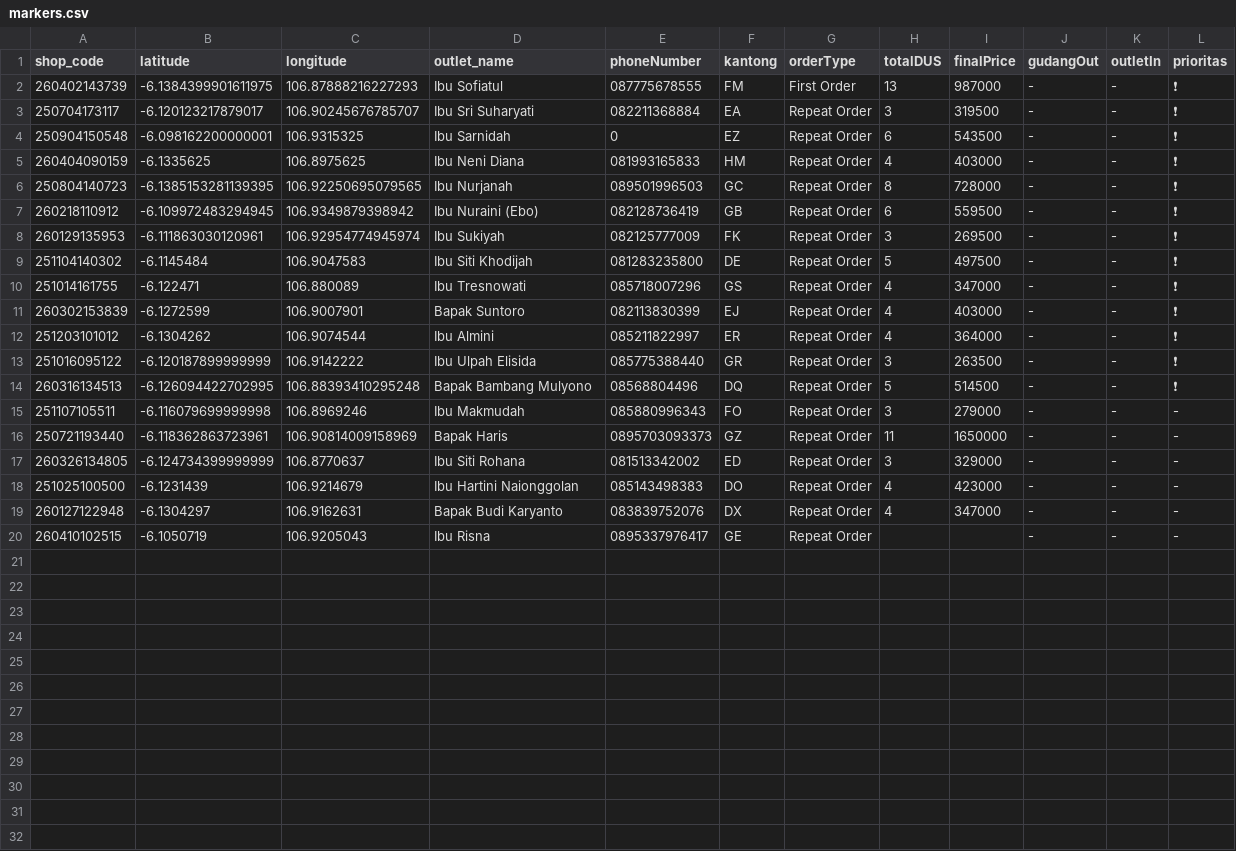
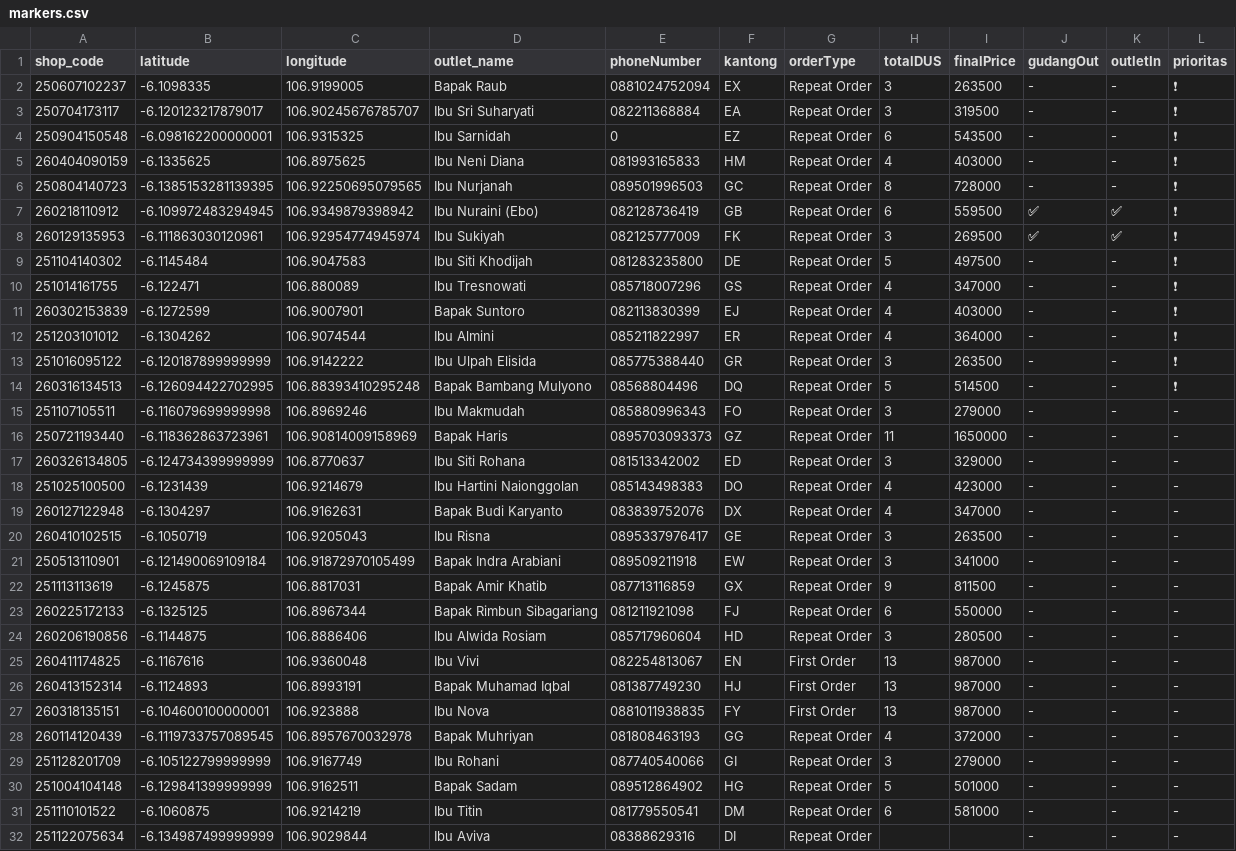
Before and after one commit to AlimanIrawan/indonesia-delivery-map-system, a CSV file: public/markers.csv, drawn as a sheet.

Commit message:
🚚 更新送货数据 - 2026/04/14

```diff
--- a/public/markers.csv
+++ b/public/markers.csv
@@ -1,3 +1,3 @@
 shop_code,latitude,longitude,outlet_name,phoneNumber,kantong,orderType,totalDUS,finalPrice,gudangOut,outletIn,prioritas
-260402143739,-6.1384399901611975,106.87888216227293,"Ibu Sofiatul","087775678555","FM","First Order","13","987000","-","-","❗"
+250607102237,-6.1098335,106.9199005,"Bapak Raub","0881024752094","EX","Repeat Order","3","263500","-","-","❗"
 250704173117,-6.120123217879017,106.90245676785707,"Ibu Sri Suharyati","082211368884","EA","Repeat Order","3","319500","-","-","❗"
@@ -6,4 +6,4 @@ shop_code,latitude,longitude,outlet_name,phoneNumber,kantong,orderType,totalDUS,
 250804140723,-6.1385153281139395,106.92250695079565,"Ibu Nurjanah","089501996503","GC","Repeat Order","8","728000","-","-","❗"
-260218110912,-6.109972483294945,106.9349879398942,"Ibu Nuraini (Ebo)","082128736419","GB","Repeat Order","6","559500","-","-","❗"
-260129135953,-6.111863030120961,106.92954774945974,"Ibu Sukiyah","082125777009","FK","Repeat Order","3","269500","-","-","❗"
+260218110912,-6.109972483294945,106.9349879398942,"Ibu Nuraini (Ebo)","082128736419","GB","Repeat Order","6","559500","✅","✅","❗"
+260129135953,-6.111863030120961,106.92954774945974,"Ibu Sukiyah","082125777009","FK","Repeat Order","3","269500","✅","✅","❗"
 251104140302,-6.1145484,106.9047583,"Ibu Siti Khodijah","081283235800","DE","Repeat Order","5","497500","-","-","❗"
@@ -19,2 +19,14 @@ shop_code,latitude,longitude,outlet_name,phoneNumber,kantong,orderType,totalDUS,
 260127122948,-6.1304297,106.9162631,"Bapak Budi Karyanto","083839752076","DX","Repeat Order","4","347000","-","-","-"
-260410102515,-6.1050719,106.9205043,"Ibu Risna","0895337976417","GE","Repeat Order","","","-","-","-"
+260410102515,-6.1050719,106.9205043,"Ibu Risna","0895337976417","GE","Repeat Order","3","263500","-","-","-"
+250513110901,-6.121490069109184,106.91872970105499,"Bapak Indra Arabiani","089509211918","EW","Repeat Order","3","341000","-","-","-"
+251113113619,-6.1245875,106.8817031,"Bapak Amir Khatib","087713116859","GX","Repeat Order","9","811500","-","-","-"
+260225172133,-6.1325125,106.8967344,"Bapak Rimbun Sibagariang","081211921098","FJ","Repeat Order","6","550000","-","-","-"
+260206190856,-6.1144875,106.8886406,"Ibu Alwida Rosiam","085717960604","HD","Repeat Order","3","280500","-","-","-"
+260411174825,-6.1167616,106.9360048,"Ibu Vivi ","082254813067","EN","First Order","13","987000","-","-","-"
+260413152314,-6.1124893,106.8993191,"Bapak Muhamad Iqbal","081387749230","HJ","First Order","13","987000","-","-","-"
+260318135151,-6.104600100000001,106.923888,"Ibu Nova","0881011938835","FY","First Order","13","987000","-","-","-"
+260114120439,-6.1119733757089545,106.8957670032978,"Bapak Muhriyan","081808463193","GG","Repeat Order","4","372000","-","-","-"
+251128201709,-6.105122799999999,106.9167749,"Ibu Rohani","087740540066","GI","Repeat Order","3","279000","-","-","-"
+251004104148,-6.129841399999999,106.9162511,"Bapak Sadam","089512864902","HG","Repeat Order","5","501000","-","-","-"
+251110101522,-6.1060875,106.9214219,"Ibu Titin","081779550541","DM","Repeat Order","6","581000","-","-","-"
+251122075634,-6.134987499999999,106.9029844,"Ibu Aviva","08388629316","DI","Repeat Order","","","-","-","-"
```
